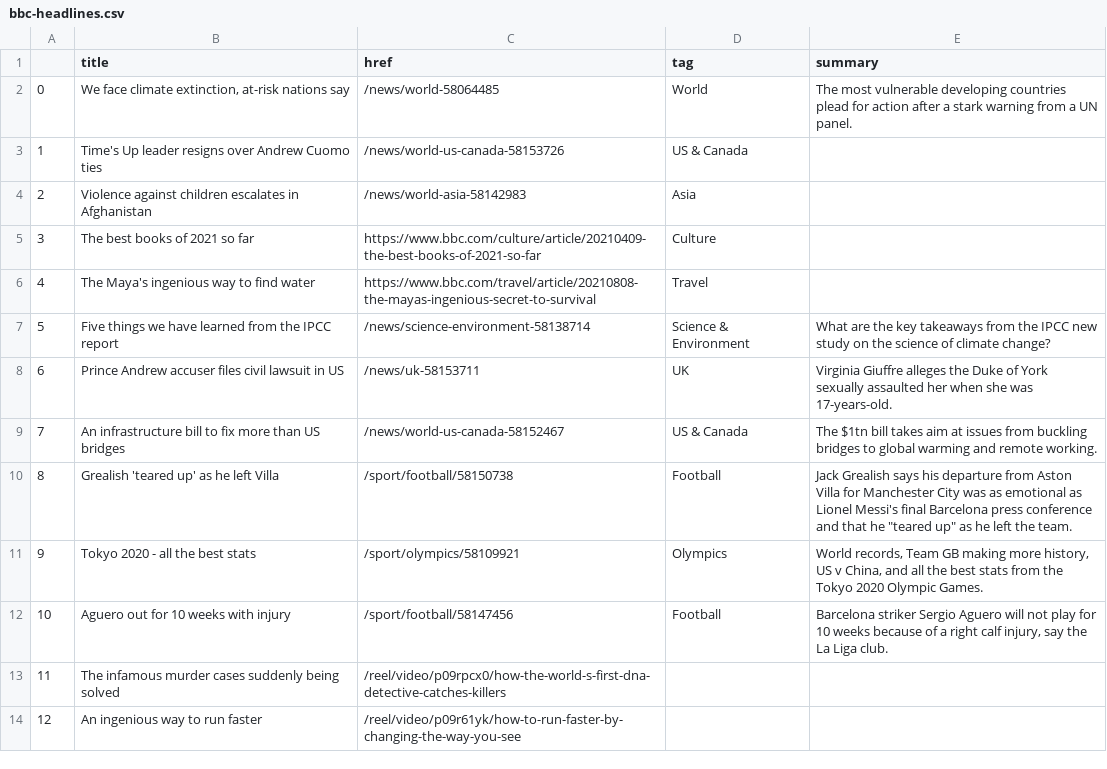
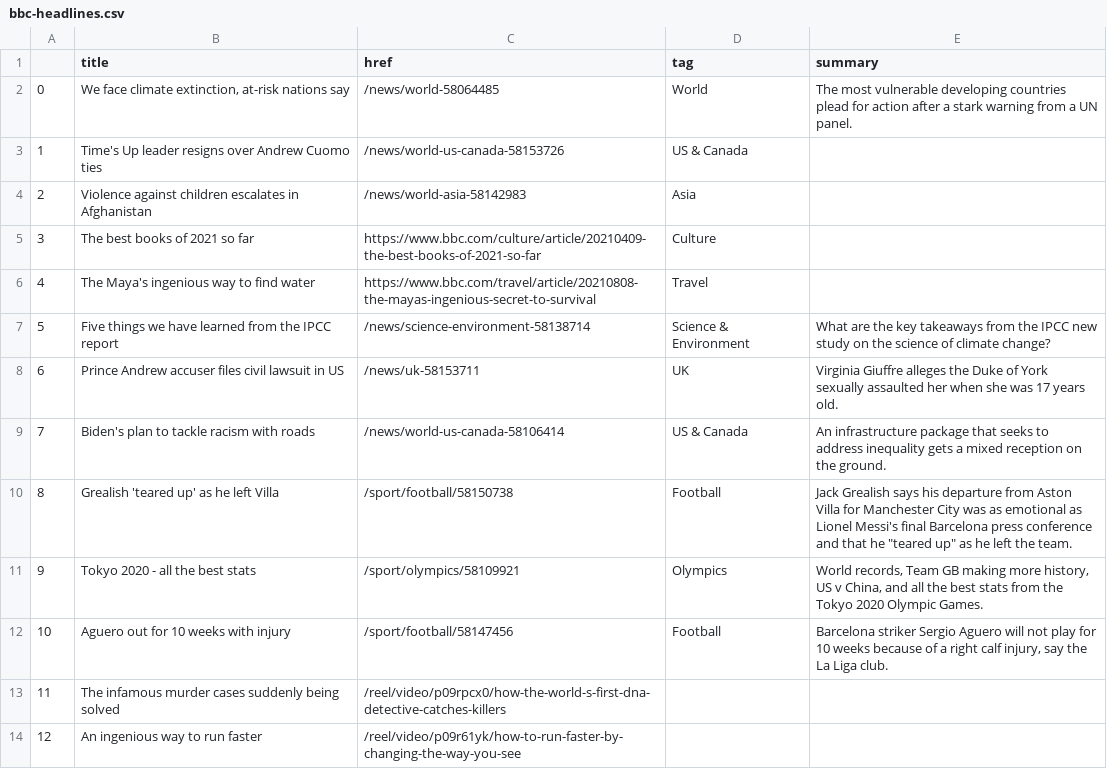
Before and after one commit to jjs021/auto_scraper, a CSV file: bbc-headlines.csv, drawn as a sheet; only a part is shown.

```diff
--- a/bbc-headlines.csv
+++ b/bbc-headlines.csv
@@ -7,4 +7,4 @@
 5,Five things we have learned from the IPCC report,/news/science-environment-58138714,Science & Environment,What are the key takeaways from the IPCC new study on the science of climate change?
-6,Prince Andrew accuser files civil lawsuit in US,/news/uk-58153711,UK,Virginia Giuffre alleges the Duke of York sexually assaulted her when she was 17-years-old.
-7,An infrastructure bill to fix more than US bridges,/news/world-us-canada-58152467,US & Canada,The $1tn bill takes aim at issues from buckling bridges to global warming and remote working.
+6,Prince Andrew accuser files civil lawsuit in US,/news/uk-58153711,UK,Virginia Giuffre alleges the Duke of York sexually assaulted her when she was 17 years old.
+7,Biden's plan to tackle racism with roads,/news/world-us-canada-58106414,US & Canada,An infrastructure package that seeks to address inequality gets a mixed reception on the ground.
 8,Grealish 'teared up' as he left Villa,/sport/football/58150738,Football,"Jack Grealish says his departure from Aston Villa for Manchester City was as emotional as Lionel Messi's final Barcelona press conference and that he ""teared up"" as he left the team."
```
